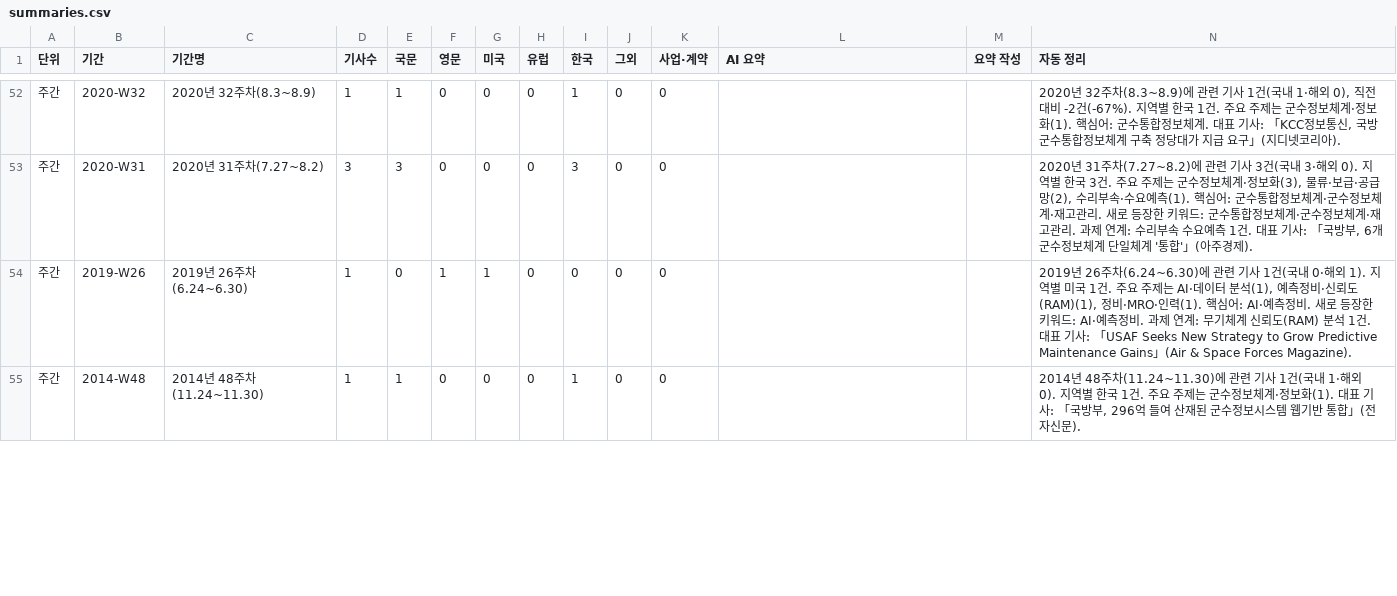
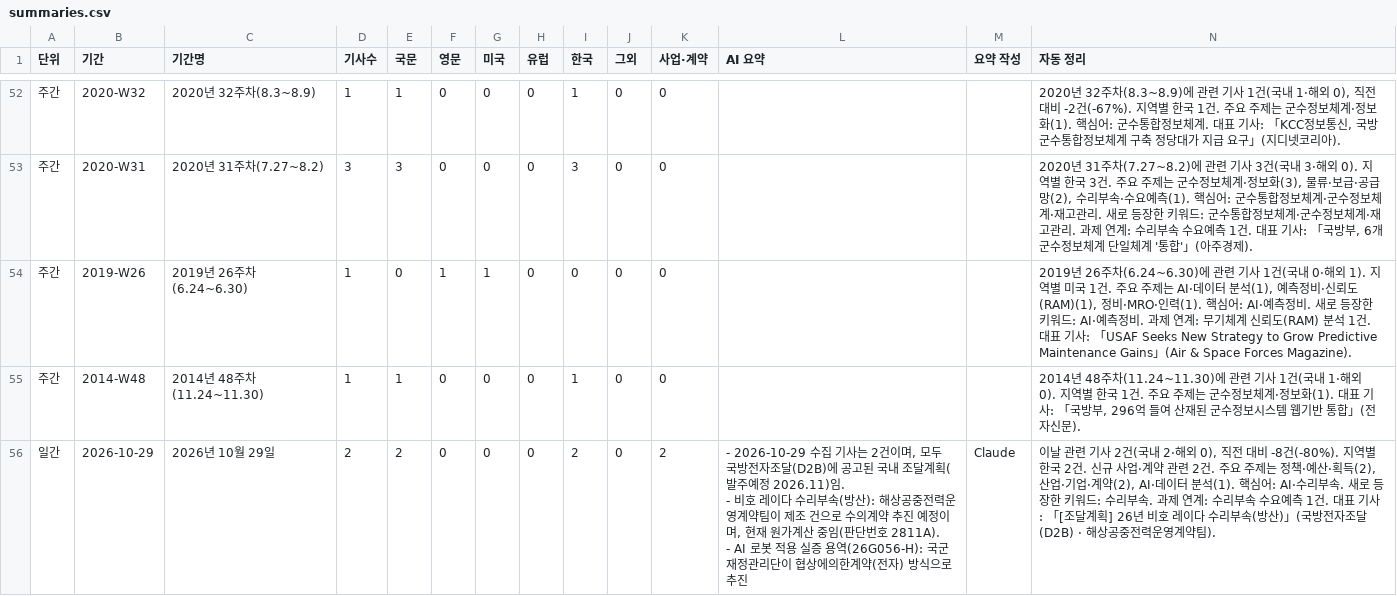
Before and after one commit to JaewoonAhn-HRnews/Logistics-Information-System, a CSV file: data/export/summaries.csv, drawn as a sheet; only a part is shown, gaps mark what is left out; rows hold the shown columns only; ↵ is a line break in a cell; the diff covers the shown part only; the diff names each change by its address in the sheet, - before the commit and + after, or states it on an @@ line.

```diff
--- a/data/export/summaries.csv
+++ b/data/export/summaries.csv
+row 56: 일간 | 2026-10-29 | 2026년 10월 29일 | 2 | 2 | 0 | 0 | 0 | 2 | 0 | 2 | - 2026-10-29 수집 기사는 2건이며, 모두 국방전자조달(D2B)에 공고된 국내 조달계획(발주예정 2026.11)임. ↵ - 비호 레이다 수리부속(방산): 해상공중전력운영계약팀이 제조 건으로 수의계약 추진 예정이며, 현재 원가계산 중임(판단번호 2811A). ↵ - AI 로봇 적용 실증 용역(26G056-H): 국군재정관리단이 협상에의한계약(전자) 방식으로 추진 | Claude | 이날 관련 기사 2건(국내 2·해외 0), 직전 대비 -8건(-80%). 지역별 한국 2건. 신규 사업·계약 관련 2건. 주요 주제는 정책·예산·획득(2), 산업·기업·계약(2), AI·데이터 분석(1). 핵심어: AI·수리부속. 새로 등장한 키워드: 수리부속. 과제 연계: 수리부속 수요예측 1건. 대표 기사: 「[조달계획] 26년 비호 레이다 수리부속(방산)」(국방전자조달(D2B) · 해상공중전력운영계약팀).
```
Also changed, not shown: 36 edited cells elsewhere in this file, data/export/articles.csv, 9 other files.
